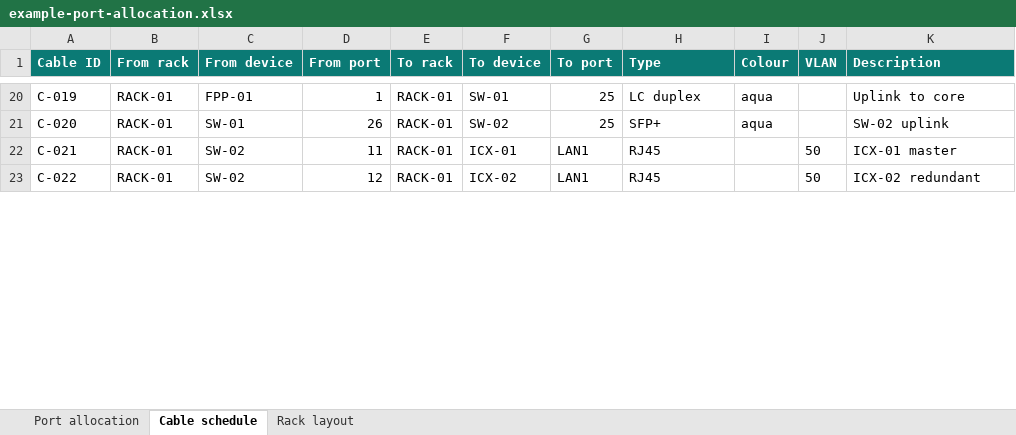
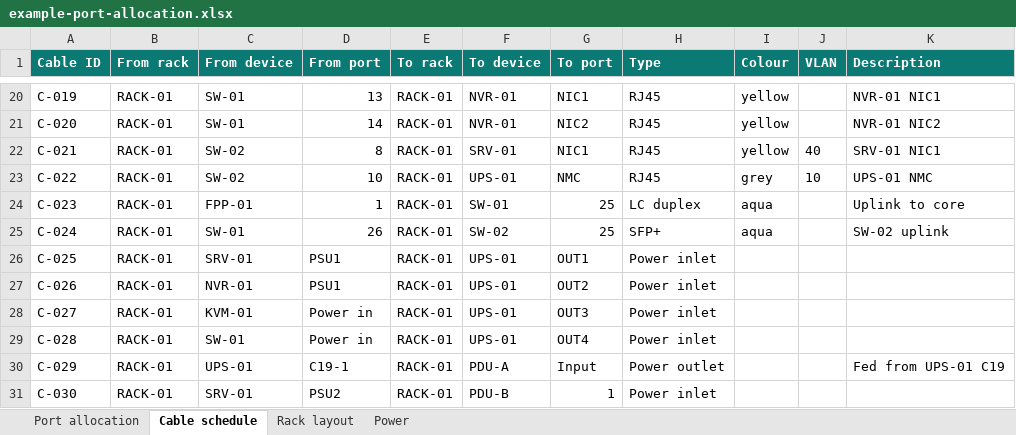
Before and after one commit to Rikkicmd/RackDesigner, an Excel workbook: examples/example-port-allocation.xlsx, sheet Cable schedule, drawn as a sheet; only a part is shown, gaps mark what is left out; values as stored, in another font and other column widths than the file's, no borders; the diff covers the shown part only; the diff names each change by its address in the sheet, - before the commit and + after, or states it on an @@ line.

```diff
--- a/examples/example-port-allocation.xlsx (sheet Cable schedule)
+++ b/examples/example-port-allocation.xlsx (sheet Cable schedule)
+sheet tab: Power
-C20 (From device): FPP-01
+C20 (From device): SW-01
-D20 (From port): 1
+D20 (From port): 13
-F20 (To device): SW-01
+F20 (To device): NVR-01
-G20 (To port): 25
+G20 (To port): NIC1
-H20 (Type): LC duplex
+H20 (Type): RJ45
-I20:I21 (Colour): aqua
+I20:I21 (Colour): yellow
-K20 (Description): Uplink to core
+K20 (Description): NVR-01 NIC1
-D21 (From port): 26
+D21 (From port): 14
-F21 (To device): SW-02
+F21 (To device): NVR-01
-G21 (To port): 25
+G21 (To port): NIC2
-H21 (Type): SFP+
+H21 (Type): RJ45
-K21 (Description): SW-02 uplink
+K21 (Description): NVR-01 NIC2
-D22 (From port): 11
+D22 (From port): 8
-F22 (To device): ICX-01
+F22 (To device): SRV-01
-G22 (To port): LAN1
+G22 (To port): NIC1
-I22 (Colour): (empty)
+I22 (Colour): yellow
-J22 (VLAN): 50
+J22 (VLAN): 40
-K22 (Description): ICX-01 master
+K22 (Description): SRV-01 NIC1
-D23 (From port): 12
+D23 (From port): 10
-F23 (To device): ICX-02
+F23 (To device): UPS-01
-G23 (To port): LAN1
+G23 (To port): NMC
-I23 (Colour): (empty)
+I23 (Colour): grey
-J23 (VLAN): 50
+J23 (VLAN): 10
-K23 (Description): ICX-02 redundant
+K23 (Description): UPS-01 NMC
+row 24: C-023 | RACK-01 | FPP-01 | 1 | RACK-01 | SW-01 | 25 | LC duplex | aqua |  | Uplink to core
+row 25: C-024 | RACK-01 | SW-01 | 26 | RACK-01 | SW-02 | 25 | SFP+ | aqua |  | SW-02 uplink
+row 26: C-025 | RACK-01 | SRV-01 | PSU1 | RACK-01 | UPS-01 | OUT1 | Power inlet
+row 27: C-026 | RACK-01 | NVR-01 | PSU1 | RACK-01 | UPS-01 | OUT2 | Power inlet
+row 28: C-027 | RACK-01 | KVM-01 | Power in | RACK-01 | UPS-01 | OUT3 | Power inlet
+row 29: C-028 | RACK-01 | SW-01 | Power in | RACK-01 | UPS-01 | OUT4 | Power inlet
+row 30: C-029 | RACK-01 | UPS-01 | C19-1 | RACK-01 | PDU-A | Input | Power outlet |  |  | Fed from UPS-01 C19
+row 31: C-030 | RACK-01 | SRV-01 | PSU2 | RACK-01 | PDU-B | 1 | Power inlet
```
Also changed, not shown: 9 added rows and 38 edited cells elsewhere in this sheet, sheet Port allocation, sheet Rack layout, 13 other files.
